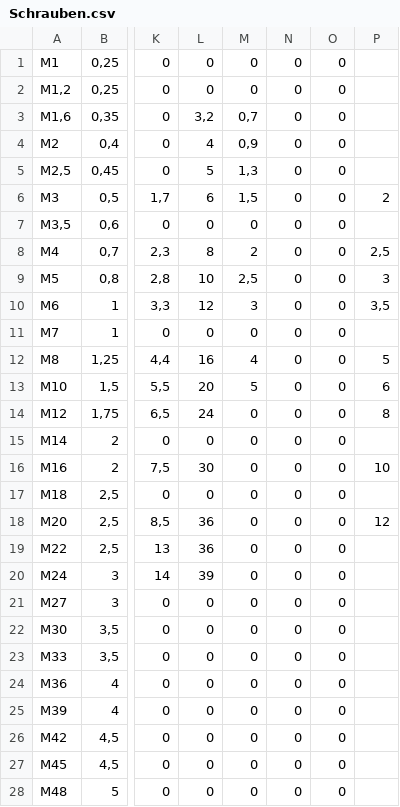
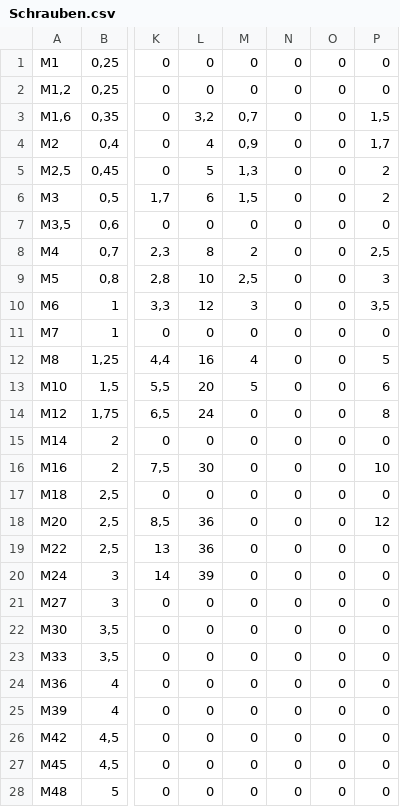
Before and after one commit to FabianJadeHs/Team_G, a CSV file: Schrauben/Schrauben.csv, drawn as a sheet; only a part is shown, gaps mark what is left out; the diff covers the shown part only; the diff names each change by its address in the sheet, - before the commit and + after, or states it on an @@ line.

Commit message:
Update Schrauben.csv

```diff
--- a/Schrauben/Schrauben.csv
+++ b/Schrauben/Schrauben.csv
-P1:P2: (empty)
+P1:P2: 0
-P3: (empty)
+P3: 1,5
-P4: (empty)
+P4: 1,7
-P5: (empty)
+P5: 2
-P7: (empty)
+P7: 0
-P11: (empty)
+P11: 0
-P15: (empty)
+P15: 0
-P17: (empty)
+P17: 0
-P19:P28: (empty)
+P19:P28: 0
```
Also changed, not shown: 81 edited cells elsewhere in this file.
